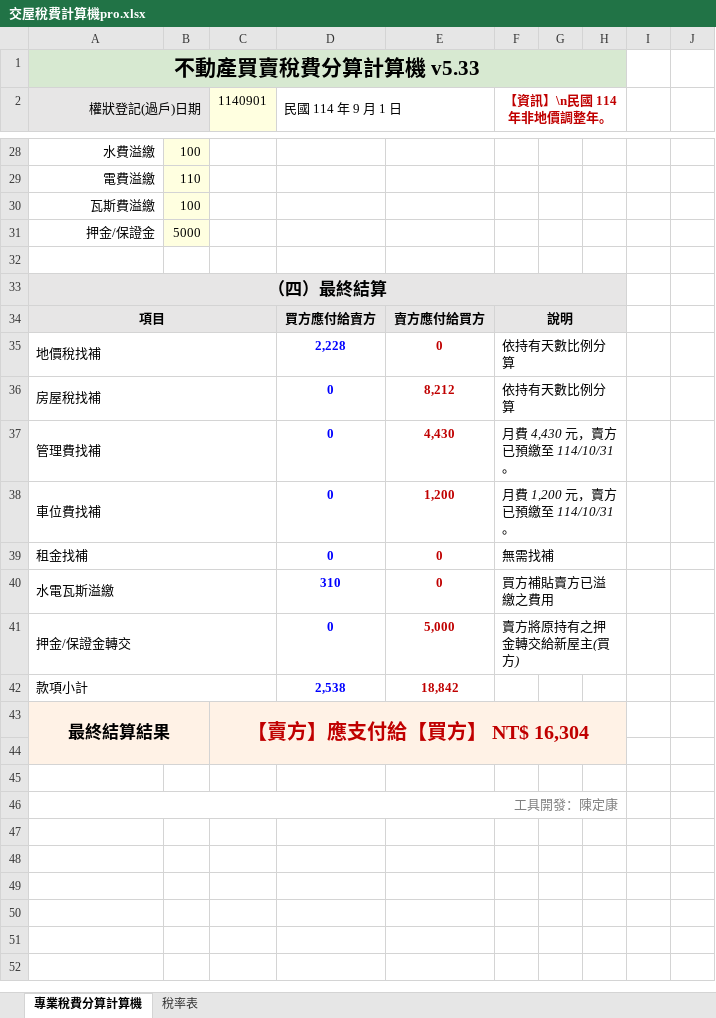
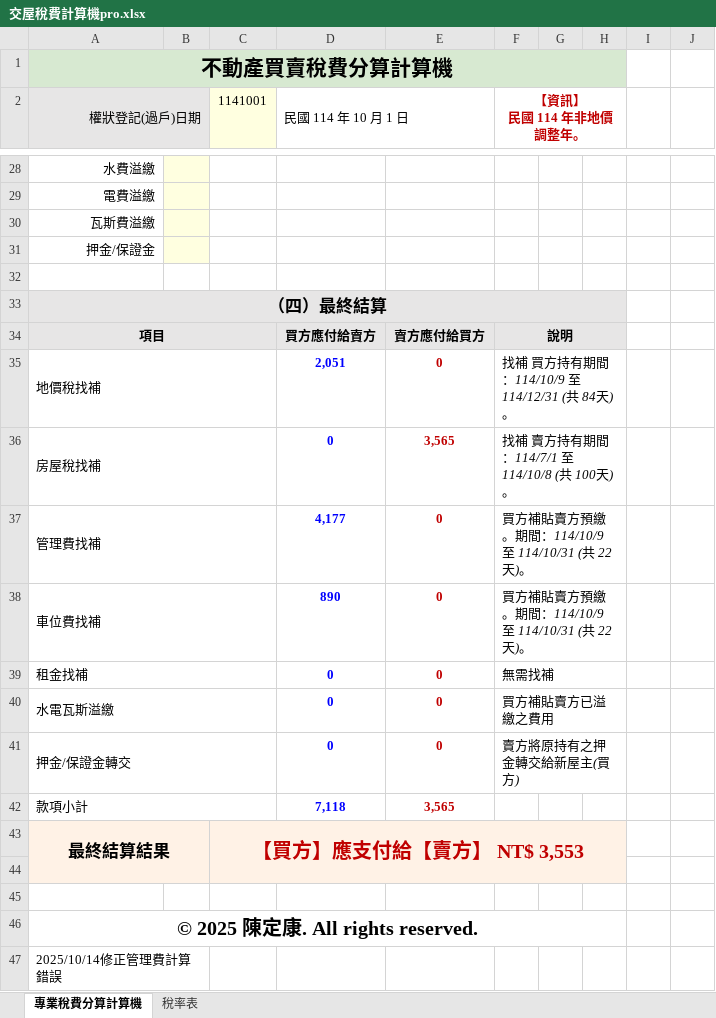
Before and after one commit to tomisagoodguy/TAX-COMPUTE, an Excel workbook: 交屋稅費計算機pro.xlsx, sheet 專業稅費分算計算機, drawn as a sheet; only a part is shown, gaps mark what is left out; values as stored, in another font and other column widths than the file's, no borders; rows hold the shown columns only; ↵ is a line break in a cell; the diff covers the shown part only; the diff names each change by its address in the sheet, - before the commit and + after, or states it on an @@ line.

```diff
--- a/交屋稅費計算機pro.xlsx (sheet 專業稅費分算計算機)
+++ b/交屋稅費計算機pro.xlsx (sheet 專業稅費分算計算機)
-A1 (權狀登記(過戶)日期): 不動產買賣稅費分算計算機 v5.33
+A1 (權狀登記(過戶)日期): 不動產買賣稅費分算計算機
-C2: 1140901
+C2: 1141001
-D2: 民國 114 年 9 月 1 日
+D2: 民國 114 年 10 月 1 日
-F2: 【資訊】\n民國 114 年非地價調整年。
+F2: 【資訊】 ↵ 民國 114 年非地價調整年。
-B28: 100
+B28: (empty)
-B29: 110
+B29: (empty)
-B30: 100
+B30: (empty)
-B31: 5000
+B31: (empty)
-D35 (民國 114 年 10 月 1 日): 2,228
+D35 (民國 114 年 10 月 1 日): 2,051
-F35 (【資訊】 民國 114 年非地價調整年。): 依持有天數比例分算
+F35 (【資訊】 民國 114 年非地價調整年。): 找補 買方持有期間：114/10/9 至 114/12/31 (共 84天)。
-E36: 8,212
+E36: 3,565
-F36 (【資訊】 民國 114 年非地價調整年。): 依持有天數比例分算
+F36 (【資訊】 民國 114 年非地價調整年。): 找補 賣方持有期間：114/7/1 至 114/10/8 (共 100天)。
-D37 (民國 114 年 10 月 1 日): 0
+D37 (民國 114 年 10 月 1 日): 4,177
-E37: 4,430
+E37: 0
-F37 (【資訊】 民國 114 年非地價調整年。): 月費 4,430 元，賣方已預繳至 114/10/31。
+F37 (【資訊】 民國 114 年非地價調整年。): 買方補貼賣方預繳。期間：114/10/9 至 114/10/31 (共 22 天)。
-D38 (民國 114 年 10 月 1 日): 0
+D38 (民國 114 年 10 月 1 日): 890
-E38: 1,200
+E38: 0
-F38 (【資訊】 民國 114 年非地價調整年。): 月費 1,200 元，賣方已預繳至 114/10/31。
+F38 (【資訊】 民國 114 年非地價調整年。): 買方補貼賣方預繳。期間：114/10/9 至 114/10/31 (共 22 天)。
-D40 (民國 114 年 10 月 1 日): 310
+D40 (民國 114 年 10 月 1 日): 0
-E41: 5,000
+E41: 0
-D42 (民國 114 年 10 月 1 日): 2,538
+D42 (民國 114 年 10 月 1 日): 7,118
-E42: 18,842
+E42: 3,565
-C43 (1141001): 【賣方】應支付給【買方】 NT$ 16,304
+C43 (1141001): 【買方】應支付給【賣方】 NT$ 3,553
-A46 (權狀登記(過戶)日期): 工具開發：陳定康
+A46 (權狀登記(過戶)日期): © 2025 陳定康. All rights reserved.
@@ A46 bold: off → on, text colour: #808080 → black, text size: larger, alignment: right → center @@
+row 47: 2025/10/14修正管理費計算錯誤
```
Also changed, not shown: 32 edited cells elsewhere in this sheet, formulas that keep their value, hidden cells, 9 other files.
